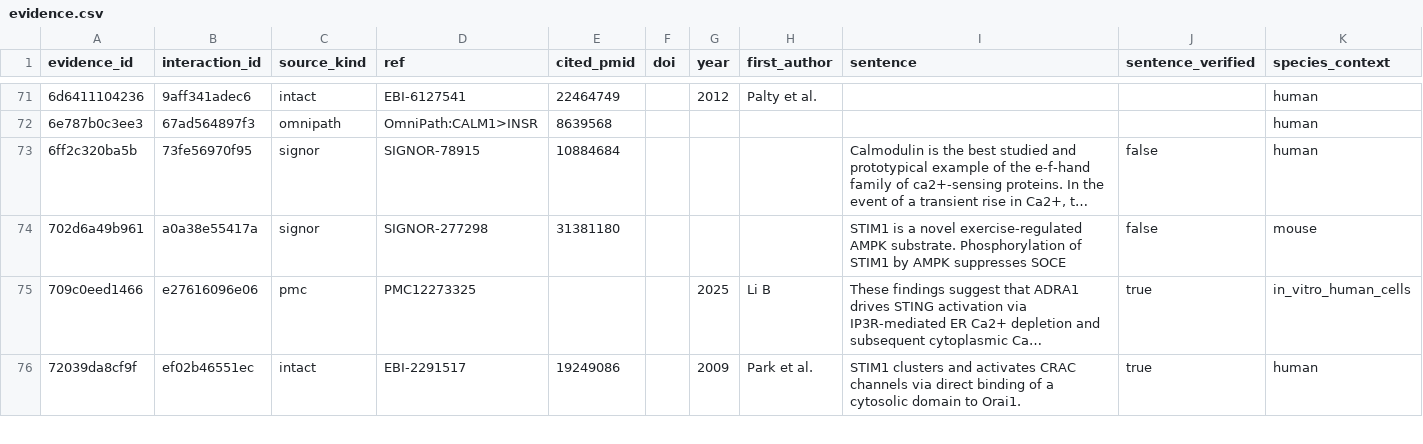
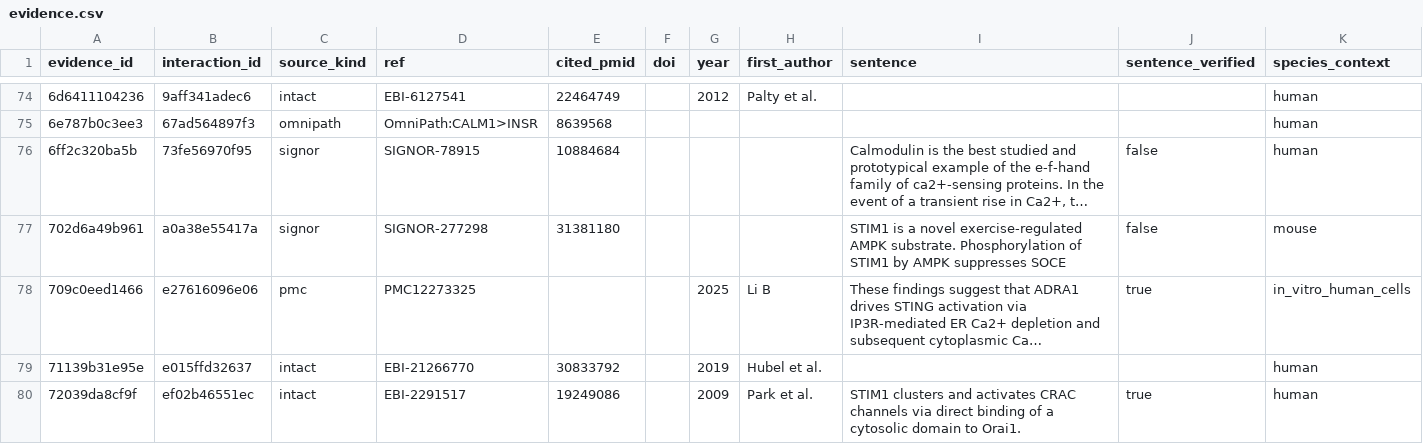
Before and after one commit to Nurtal/IDT_ca_map, a CSV file: data/evidence.csv, drawn as a sheet; only a part is shown, gaps mark what is left out; long unchanged cells end in …; the diff covers the shown part only; the diff names each change by its address in the sheet, - before the commit and + after, or states it on an @@ line.

```diff
--- a/data/evidence.csv
+++ b/data/evidence.csv
+row 79: 71139b31e95e | e015ffd32637 | intact | EBI-21266770 | 30833792 |  | 2019 | Hubel et al. |  |  | human
```
Also changed, not shown: 4 added rows and 5 edited cells elsewhere in this file, data/interactions.csv, data/nodes.csv, 6 other files.
